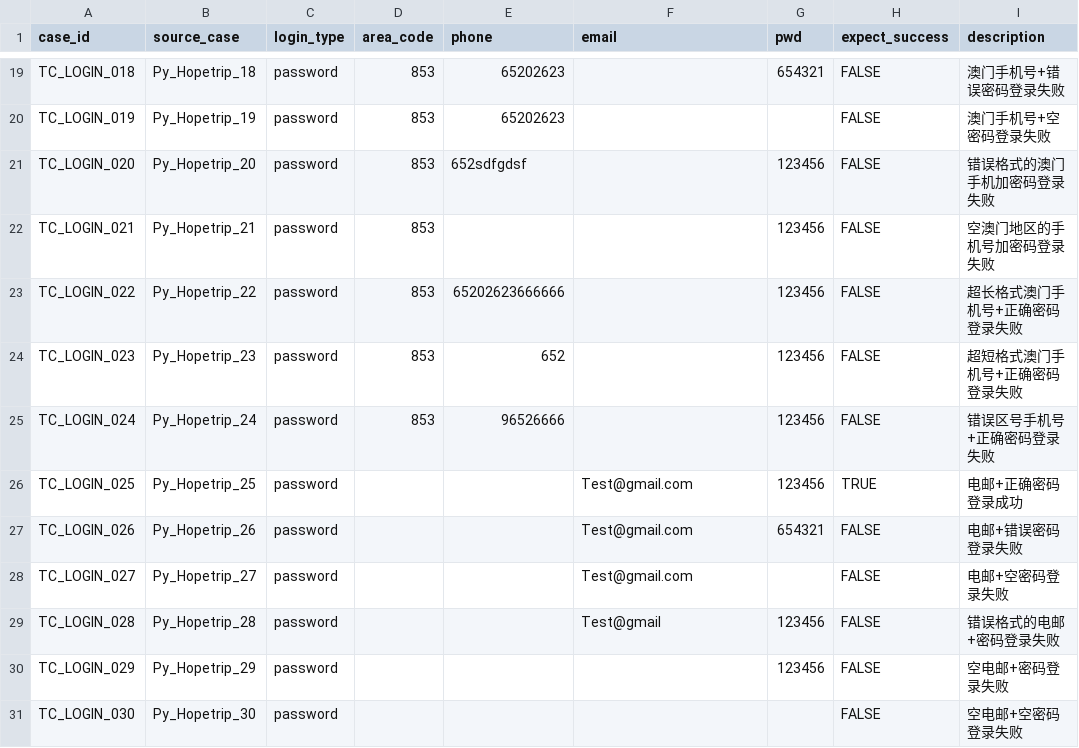
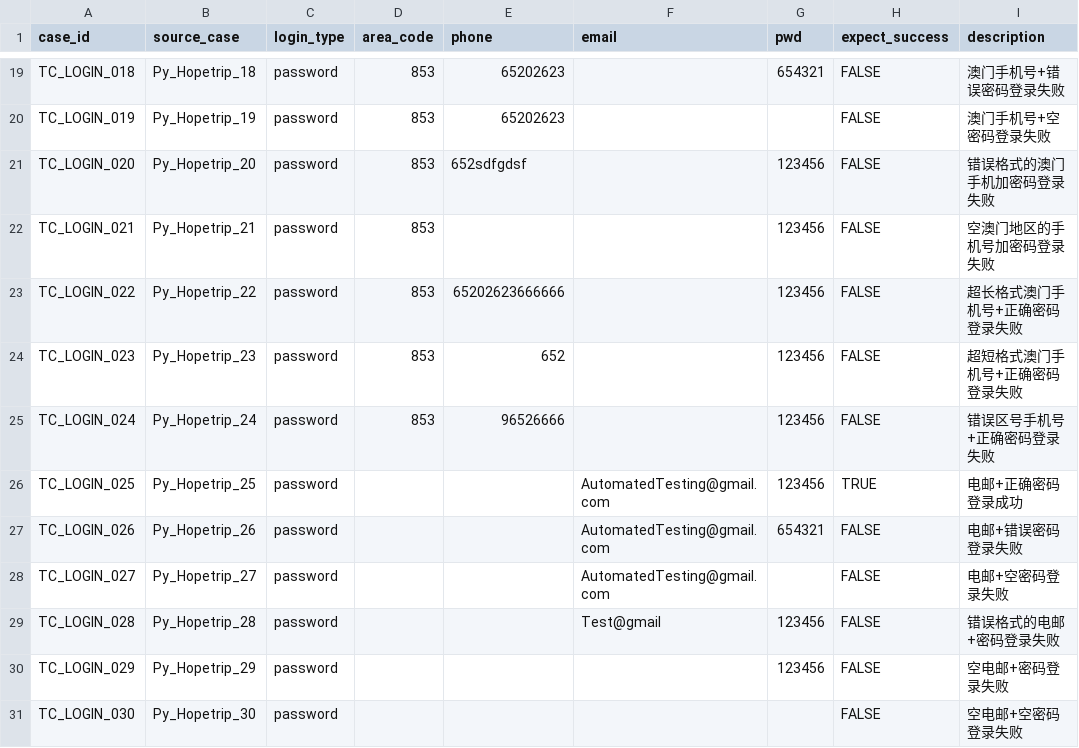
Before and after one commit to Xiaomingxin520/selenium-Pycharm-Projects, a CSV file: data/login.csv, drawn as a sheet; only a part is shown, gaps mark what is left out; the diff names each change by its address in the sheet, - before the commit and + after, or states it on an @@ line.

```diff
--- a/data/login.csv
+++ b/data/login.csv
-F26:F28 (email): Test@gmail.com
+F26:F28 (email): AutomatedTesting@gmail.com
```
Also changed, not shown: 6 other files.
